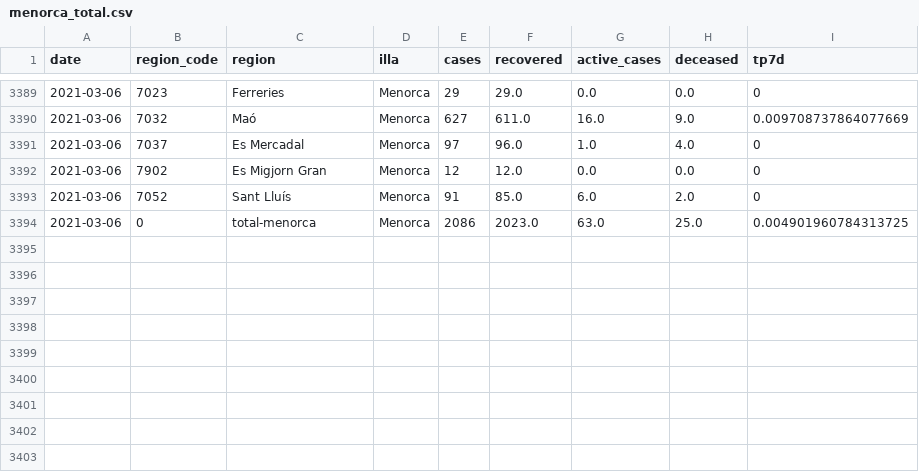
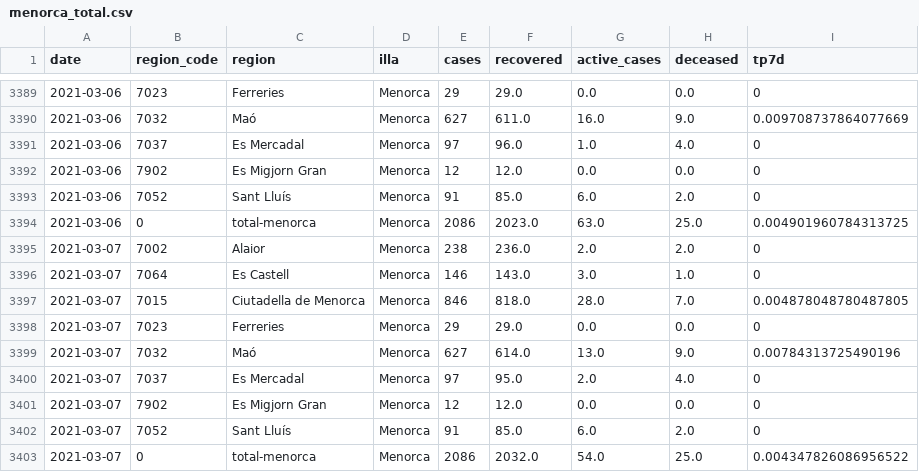
Before and after one commit to jaumeperello/covid_ib, a CSV file: data/menorca_total.csv, drawn as a sheet; only a part is shown, gaps mark what is left out; the diff names each change by its address in the sheet, - before the commit and + after, or states it on an @@ line.

Commit message:
data auto updated

```diff
--- a/data/menorca_total.csv
+++ b/data/menorca_total.csv
+row 3395: 2021-03-07 | 7002 | Alaior | Menorca | 238 | 236.0 | 2.0 | 2.0 | 0
+row 3396: 2021-03-07 | 7064 | Es Castell | Menorca | 146 | 143.0 | 3.0 | 1.0 | 0
+row 3397: 2021-03-07 | 7015 | Ciutadella de Menorca | Menorca | 846 | 818.0 | 28.0 | 7.0 | 0.004878048780487805
+row 3398: 2021-03-07 | 7023 | Ferreries | Menorca | 29 | 29.0 | 0.0 | 0.0 | 0
+row 3399: 2021-03-07 | 7032 | Maó | Menorca | 627 | 614.0 | 13.0 | 9.0 | 0.00784313725490196
+row 3400: 2021-03-07 | 7037 | Es Mercadal | Menorca | 97 | 95.0 | 2.0 | 4.0 | 0
+row 3401: 2021-03-07 | 7902 | Es Migjorn Gran | Menorca | 12 | 12.0 | 0.0 | 0.0 | 0
+row 3402: 2021-03-07 | 7052 | Sant Lluís | Menorca | 91 | 85.0 | 6.0 | 2.0 | 0
+row 3403: 2021-03-07 | 0 | total-menorca | Menorca | 2086 | 2032.0 | 54.0 | 25.0 | 0.004347826086956522
```
Also changed, not shown: data/balears_total.csv, data/eivissa_total.csv, 2 other files.
